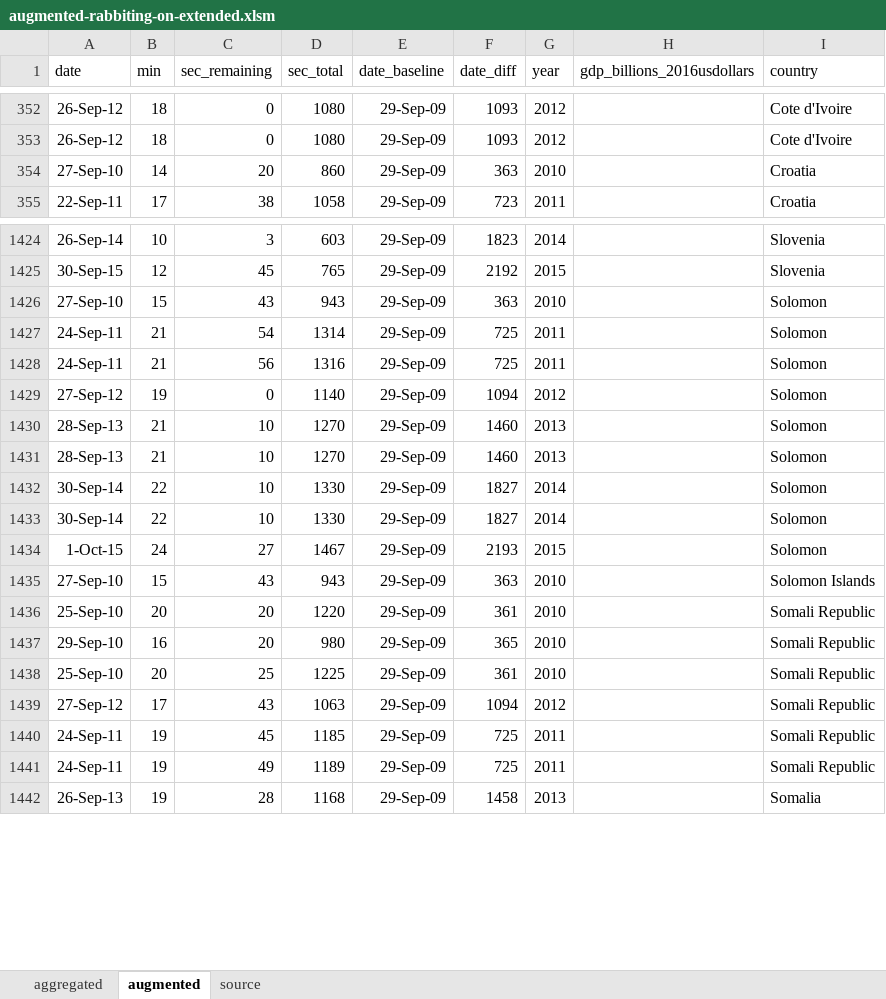
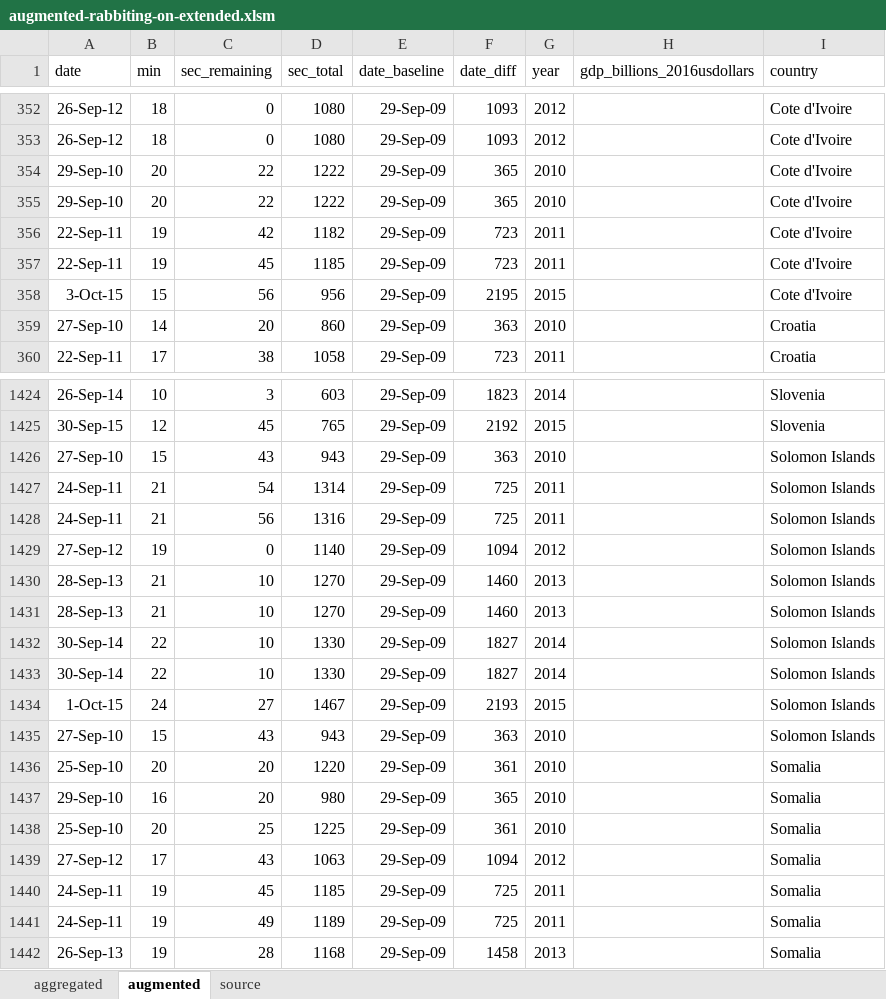
Before and after one commit to Vandivier/data-science-practice, an Excel workbook: datasplash/augmented-rabbiting-on-extended.xlsm, sheet augmented, drawn as a sheet; only a part is shown, gaps mark what is left out; values as stored, in another font and other column widths than the file's, no borders; removed rows and columns are numbered as before the commit, all else as after; the diff covers the shown part only; the diff names each change by its address in the sheet, - before the commit and + after, or states it on an @@ line.

Commit message:
finished augmenting rabbiting on; updated script;

```diff
--- a/datasplash/augmented-rabbiting-on-extended.xlsm (sheet augmented)
+++ b/datasplash/augmented-rabbiting-on-extended.xlsm (sheet augmented)
+row 354: 29-Sep-10 | 20 | 22 | 1222 | 29-Sep-09 | 365 | 2010 |  | Cote d'Ivoire
+row 355: 29-Sep-10 | 20 | 22 | 1222 | 29-Sep-09 | 365 | 2010 |  | Cote d'Ivoire
+row 356: 22-Sep-11 | 19 | 42 | 1182 | 29-Sep-09 | 723 | 2011 |  | Cote d'Ivoire
+row 357: 22-Sep-11 | 19 | 45 | 1185 | 29-Sep-09 | 723 | 2011 |  | Cote d'Ivoire
+row 358: 3-Oct-15 | 15 | 56 | 956 | 29-Sep-09 | 2195 | 2015 |  | Cote d'Ivoire
-row 1426: 27-Sep-10 | 15 | 43 | 943 | 29-Sep-09 | 363 | 2010 |  | Solomon
-row 1427: 24-Sep-11 | 21 | 54 | 1314 | 29-Sep-09 | 725 | 2011 |  | Solomon
-row 1428: 24-Sep-11 | 21 | 56 | 1316 | 29-Sep-09 | 725 | 2011 |  | Solomon
-row 1429: 27-Sep-12 | 19 | 0 | 1140 | 29-Sep-09 | 1094 | 2012 |  | Solomon
-row 1430: 28-Sep-13 | 21 | 10 | 1270 | 29-Sep-09 | 1460 | 2013 |  | Solomon
-row 1431: 28-Sep-13 | 21 | 10 | 1270 | 29-Sep-09 | 1460 | 2013 |  | Solomon
-row 1432: 30-Sep-14 | 22 | 10 | 1330 | 29-Sep-09 | 1827 | 2014 |  | Solomon
-row 1433: 30-Sep-14 | 22 | 10 | 1330 | 29-Sep-09 | 1827 | 2014 |  | Solomon
-row 1434: 1-Oct-15 | 24 | 27 | 1467 | 29-Sep-09 | 2193 | 2015 |  | Solomon
+row 1427: 24-Sep-11 | 21 | 54 | 1314 | 29-Sep-09 | 725 | 2011 |  | Solomon Islands
+row 1428: 24-Sep-11 | 21 | 56 | 1316 | 29-Sep-09 | 725 | 2011 |  | Solomon Islands
+row 1429: 27-Sep-12 | 19 | 0 | 1140 | 29-Sep-09 | 1094 | 2012 |  | Solomon Islands
+row 1430: 28-Sep-13 | 21 | 10 | 1270 | 29-Sep-09 | 1460 | 2013 |  | Solomon Islands
+row 1431: 28-Sep-13 | 21 | 10 | 1270 | 29-Sep-09 | 1460 | 2013 |  | Solomon Islands
+row 1432: 30-Sep-14 | 22 | 10 | 1330 | 29-Sep-09 | 1827 | 2014 |  | Solomon Islands
+row 1433: 30-Sep-14 | 22 | 10 | 1330 | 29-Sep-09 | 1827 | 2014 |  | Solomon Islands
+row 1434: 1-Oct-15 | 24 | 27 | 1467 | 29-Sep-09 | 2193 | 2015 |  | Solomon Islands
+row 1435: 27-Sep-10 | 15 | 43 | 943 | 29-Sep-09 | 363 | 2010 |  | Solomon Islands
-I1436:I1441 (country): Somali Republic
+I1436:I1441 (country): Somalia
```
Also changed, not shown: 7 added rows, 12 removed rows, 7 moved rows and 46 edited cells elsewhere in this sheet, sheet aggregated, 2 other files.
